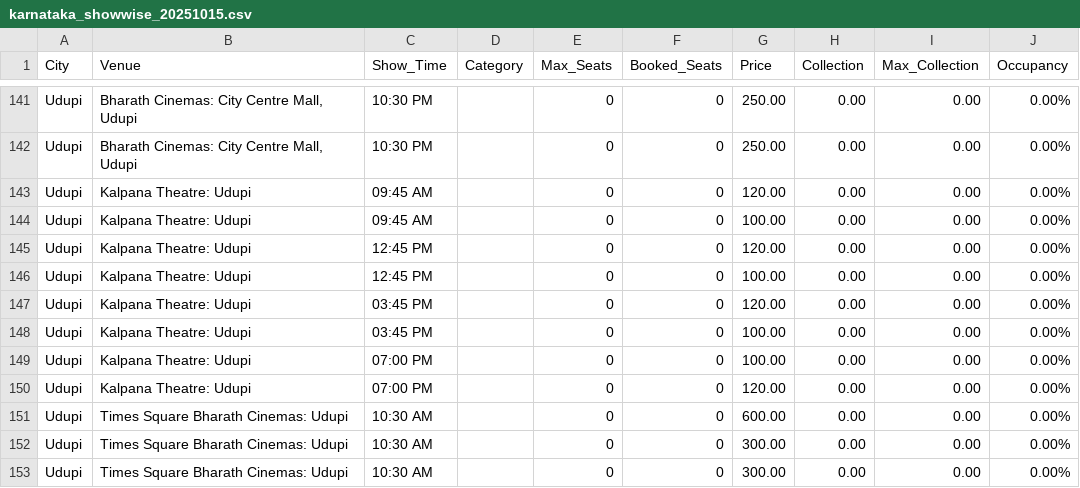
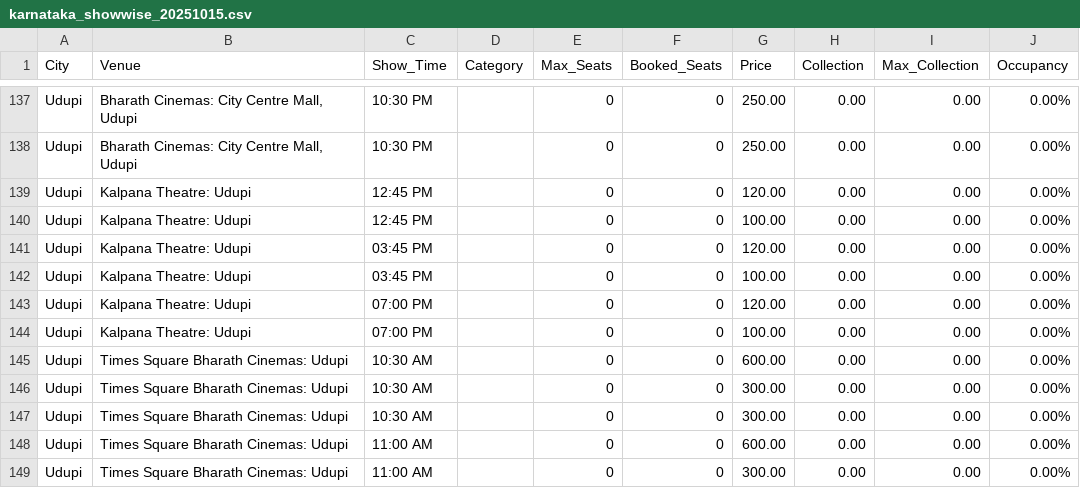
Before and after one commit to Cinemadata/Bms_Karnataka, a CSV file: output_karnataka/karnataka_showwise_20251015.csv, drawn as a sheet; only a part is shown, gaps mark what is left out; the shorter side is filled out with more unchanged rows; the diff covers the shown part only.

```diff
--- a/output_karnataka/karnataka_showwise_20251015.csv
+++ b/output_karnataka/karnataka_showwise_20251015.csv
@@ -142,4 +138,2 @@ City,Venue,Show_Time,Category,Max_Seats,Booked_Seats,Price,Collection,Max_Collec
 "Udupi","Bharath Cinemas: City Centre Mall, Udupi","10:30 PM","","0","0","250.00","0.00","0.00","0.00%"
-"Udupi","Kalpana Theatre: Udupi","09:45 AM","","0","0","120.00","0.00","0.00","0.00%"
-"Udupi","Kalpana Theatre: Udupi","09:45 AM","","0","0","100.00","0.00","0.00","0.00%"
 "Udupi","Kalpana Theatre: Udupi","12:45 PM","","0","0","120.00","0.00","0.00","0.00%"
@@ -148,4 +142,4 @@ City,Venue,Show_Time,Category,Max_Seats,Booked_Seats,Price,Collection,Max_Collec
 "Udupi","Kalpana Theatre: Udupi","03:45 PM","","0","0","100.00","0.00","0.00","0.00%"
+"Udupi","Kalpana Theatre: Udupi","07:00 PM","","0","0","120.00","0.00","0.00","0.00%"
 "Udupi","Kalpana Theatre: Udupi","07:00 PM","","0","0","100.00","0.00","0.00","0.00%"
-"Udupi","Kalpana Theatre: Udupi","07:00 PM","","0","0","120.00","0.00","0.00","0.00%"
 "Udupi","Times Square Bharath Cinemas: Udupi","10:30 AM","","0","0","600.00","0.00","0.00","0.00%"
```
Also changed, not shown: 4 removed rows, 2 moved rows and 4 edited cells elsewhere in this file, output_karnataka/karnataka_citywise.csv, output_karnataka/karnataka_citywise_20251015.csv, 5 other files.
